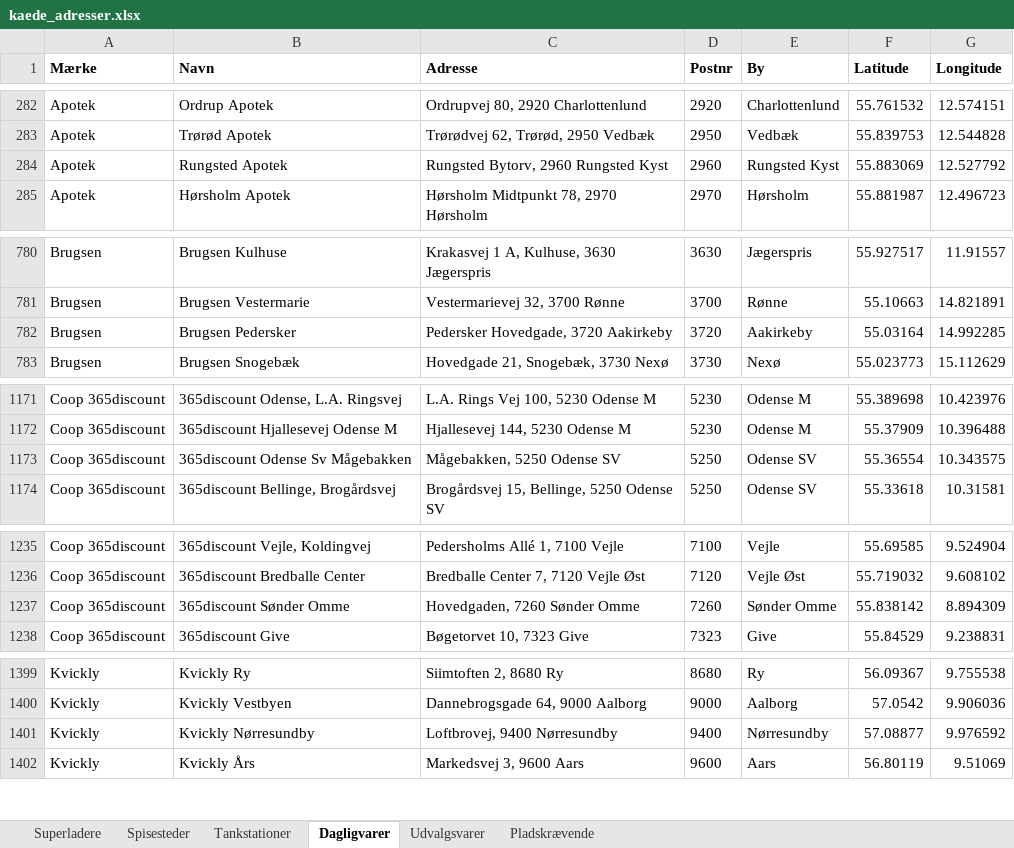
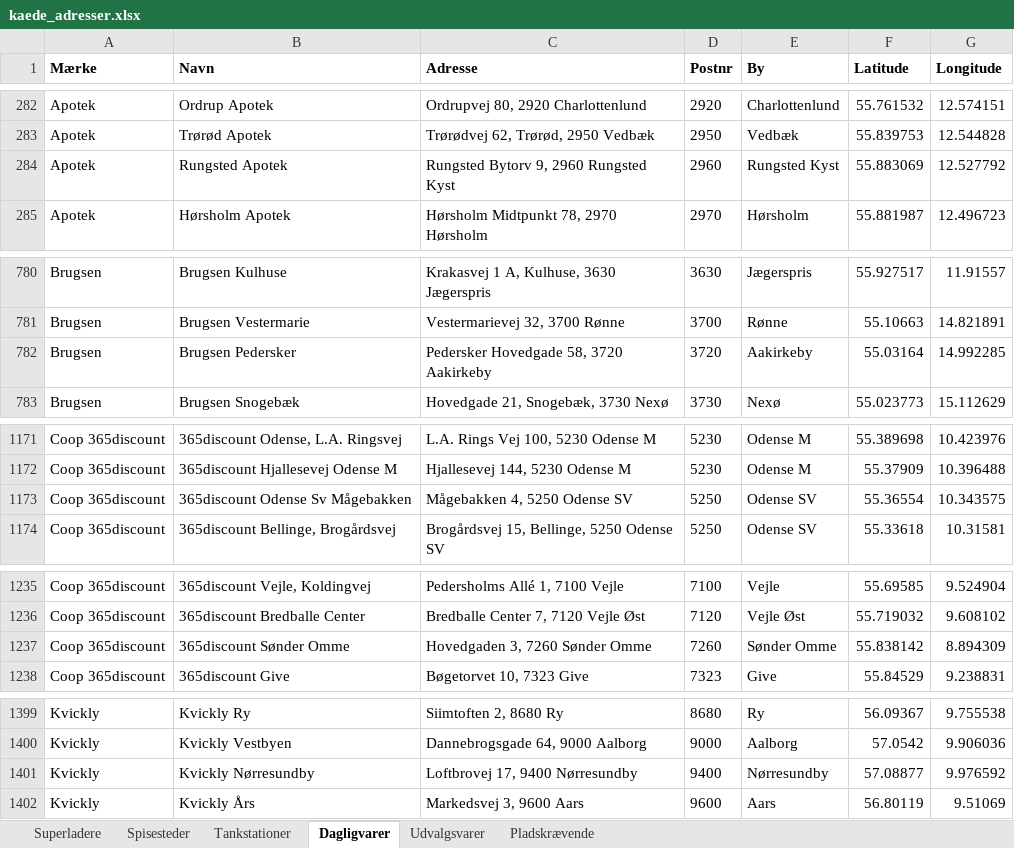
Before and after one commit to sfpkartago/retailkort, an Excel workbook: kaede_adresser.xlsx, sheet Dagligvarer, drawn as a sheet; only a part is shown, gaps mark what is left out; values as stored, in another font and other column widths than the file's, no borders; the diff covers the shown part only; the diff names each change by its address in the sheet, - before the commit and + after, or states it on an @@ line.

```diff
--- a/kaede_adresser.xlsx (sheet Dagligvarer)
+++ b/kaede_adresser.xlsx (sheet Dagligvarer)
-C284 (Adresse): Rungsted Bytorv, 2960 Rungsted Kyst
+C284 (Adresse): Rungsted Bytorv 9, 2960 Rungsted Kyst
-C782 (Adresse): Pedersker Hovedgade, 3720 Aakirkeby
+C782 (Adresse): Pedersker Hovedgade 58, 3720 Aakirkeby
-C1173 (Adresse): Mågebakken, 5250 Odense SV
+C1173 (Adresse): Mågebakken 4, 5250 Odense SV
-C1237 (Adresse): Hovedgaden, 7260 Sønder Omme
+C1237 (Adresse): Hovedgaden 3, 7260 Sønder Omme
-C1401 (Adresse): Loftbrovej, 9400 Nørresundby
+C1401 (Adresse): Loftbrovej 17, 9400 Nørresundby
```
Also changed, not shown: 3 edited cells elsewhere in this sheet, sheet Udvalgsvarer, sheet Superladere, sheet Tankstationer, 8 other files.
